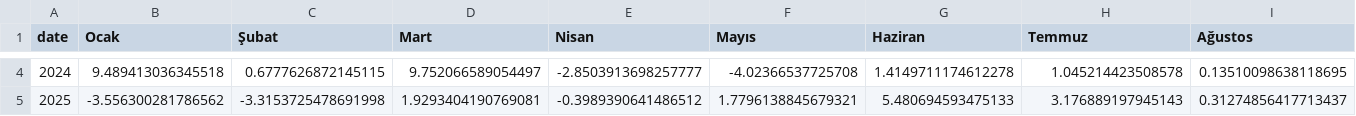
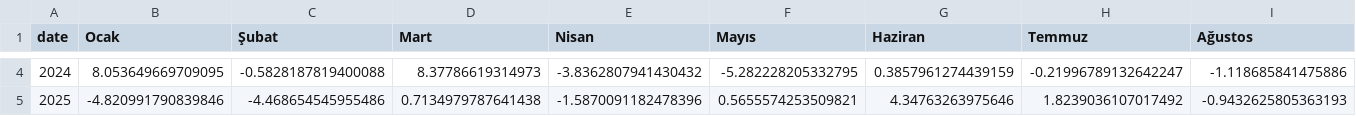
Before and after one commit to ysfgkcbnr/INTRADAY_BIST_TRADE_BOT, a CSV file: output/21_monthly_returns_a1_1x1.csv, drawn as a sheet; only a part is shown, gaps mark what is left out; the diff covers the shown part only; the diff names each change by its address in the sheet, - before the commit and + after, or states it on an @@ line.

```diff
--- a/output/21_monthly_returns_a1_1x1.csv
+++ b/output/21_monthly_returns_a1_1x1.csv
-B4 (Ocak): 9.489413036345518
+B4 (Ocak): 8.053649669709095
-C4 (Şubat): 0.6777626872145115
+C4 (Şubat): -0.5828187819400088
-D4 (Mart): 9.752066589054497
+D4 (Mart): 8.37786619314973
-E4 (Nisan): -2.8503913698257777
+E4 (Nisan): -3.8362807941430432
-F4 (Mayıs): -4.02366537725708
+F4 (Mayıs): -5.282228205332795
-G4 (Haziran): 1.4149711174612278
+G4 (Haziran): 0.3857961274439159
-H4 (Temmuz): 1.045214423508578
+H4 (Temmuz): -0.21996789132642247
-I4 (Ağustos): 0.13510098638118695
+I4 (Ağustos): -1.118685841475886
-B5 (Ocak): -3.556300281786562
+B5 (Ocak): -4.820991790839846
-C5 (Şubat): -3.3153725478691998
+C5 (Şubat): -4.468654545955486
-D5 (Mart): 1.9293404190769081
+D5 (Mart): 0.7134979787641438
-E5 (Nisan): -0.3989390641486512
+E5 (Nisan): -1.5870091182478396
-F5 (Mayıs): 1.7796138845679321
+F5 (Mayıs): 0.5655574253509821
-G5 (Haziran): 5.480694593475133
+G5 (Haziran): 4.34763263975646
-H5 (Temmuz): 3.176889197945143
+H5 (Temmuz): 1.8239036107017492
-I5 (Ağustos): 0.31274856417713437
+I5 (Ağustos): -0.9432625805363193
```
Also changed, not shown: 44 edited cells elsewhere in this file, output/21_all3_metrics_summary.csv, output/21_all3_validation_summary.csv, 12 other files.
